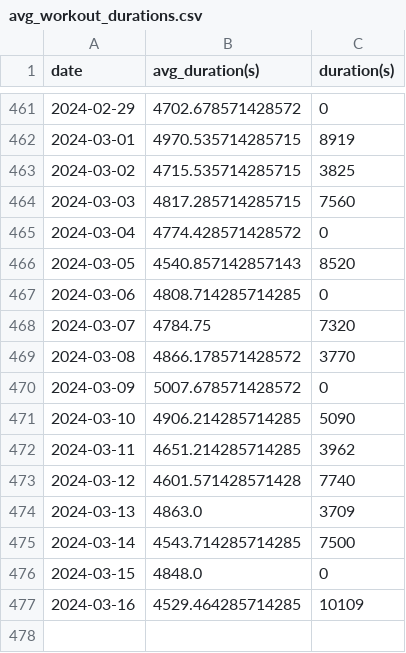
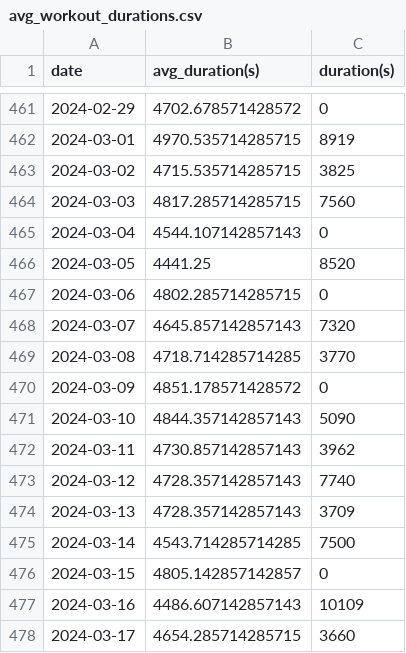
Before and after one commit to EricLeFort/ExerciseLog, a CSV file: data/preds/avg_workout_durations.csv, drawn as a sheet; only a part is shown, gaps mark what is left out.

```diff
--- a/data/preds/avg_workout_durations.csv
+++ b/data/preds/avg_workout_durations.csv
@@ -464,14 +464,15 @@ date,avg_duration(s),duration(s)
 2024-03-03,4817.285714285715,7560
-2024-03-04,4774.428571428572,0
-2024-03-05,4540.857142857143,8520
-2024-03-06,4808.714285714285,0
-2024-03-07,4784.75,7320
-2024-03-08,4866.178571428572,3770
-2024-03-09,5007.678571428572,0
-2024-03-10,4906.214285714285,5090
-2024-03-11,4651.214285714285,3962
-2024-03-12,4601.571428571428,7740
-2024-03-13,4863.0,3709
+2024-03-04,4544.107142857143,0
+2024-03-05,4441.25,8520
+2024-03-06,4802.285714285715,0
+2024-03-07,4645.857142857143,7320
+2024-03-08,4718.714285714285,3770
+2024-03-09,4851.178571428572,0
+2024-03-10,4844.357142857143,5090
+2024-03-11,4730.857142857143,3962
+2024-03-12,4728.357142857143,7740
+2024-03-13,4728.357142857143,3709
 2024-03-14,4543.714285714285,7500
-2024-03-15,4848.0,0
-2024-03-16,4529.464285714285,10109
+2024-03-15,4805.142857142857,0
+2024-03-16,4486.607142857143,10109
+2024-03-17,4654.285714285715,3660
```
Also changed, not shown: data/rate_of_climb.csv, data/walks.csv, 1 other file.
